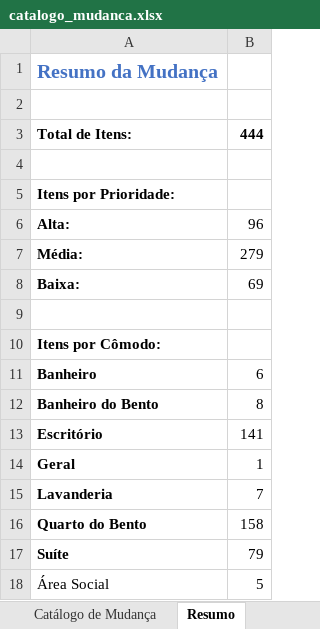
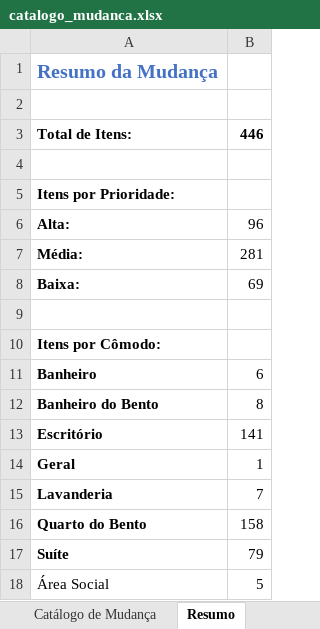
Before and after one commit to amandanery-o/catalogo-mudanca, an Excel workbook: catalogo_mudanca.xlsx, sheet Resumo, drawn as a sheet; values as stored, in another font and other column widths than the file's, no borders; the diff names each change by its address in the sheet, - before the commit and + after, or states it on an @@ line.

```diff
--- a/catalogo_mudanca.xlsx (sheet Resumo)
+++ b/catalogo_mudanca.xlsx (sheet Resumo)
-B3: 444
+B3: 446
-B7: 279
+B7: 281
```
Also changed, not shown: sheet Catálogo de Mudança, 1 other file.
